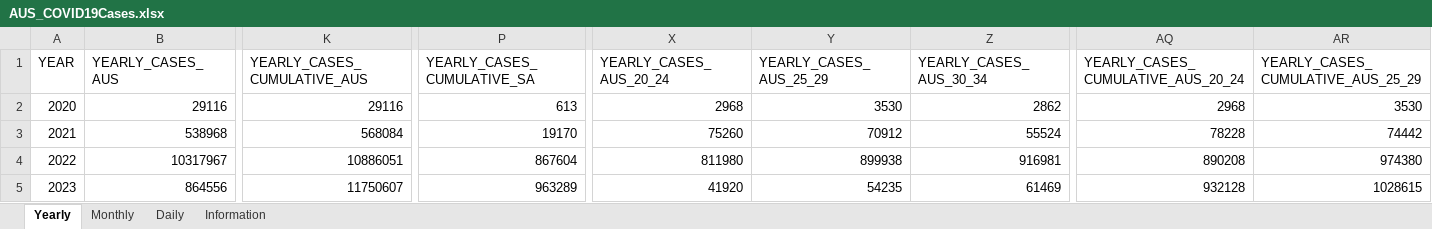
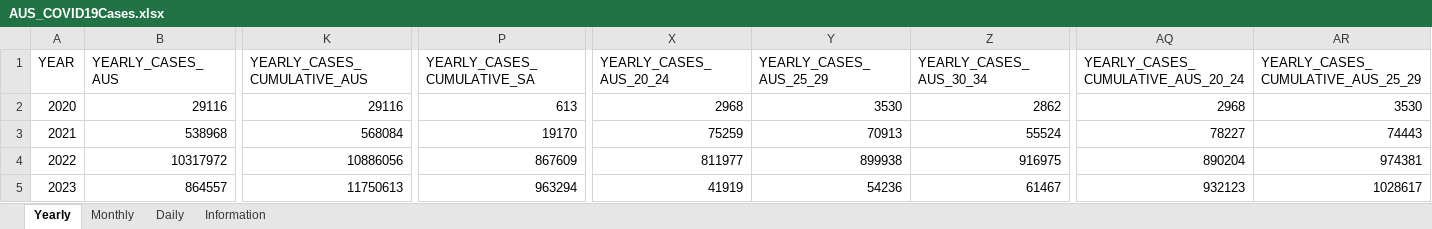
Before and after one commit to dbRaevn/covid19, an Excel workbook: pandemic/AUS_COVID19Cases.xlsx, sheet Yearly, drawn as a sheet; only a part is shown, gaps mark what is left out; values as stored, in another font and other column widths than the file's, no borders; the diff covers the shown part only; the diff names each change by its address in the sheet, - before the commit and + after, or states it on an @@ line.

Commit message:
Update AUS_COVID19Cases.xlsx

```diff
--- a/pandemic/AUS_COVID19Cases.xlsx (sheet Yearly)
+++ b/pandemic/AUS_COVID19Cases.xlsx (sheet Yearly)
-X3 (YEARLY_CASES_AUS_20_24): 75260
+X3 (YEARLY_CASES_AUS_20_24): 75259
-Y3 (YEARLY_CASES_AUS_25_29): 70912
+Y3 (YEARLY_CASES_AUS_25_29): 70913
-AQ3: 78228
+AQ3: 78227
-AR3: 74442
+AR3: 74443
-B4 (YEARLY_CASES_AUS): 10317967
+B4 (YEARLY_CASES_AUS): 10317972
-K4 (YEARLY_CASES_CUMULATIVE_AUS): 10886051
+K4 (YEARLY_CASES_CUMULATIVE_AUS): 10886056
-P4 (YEARLY_CASES_CUMULATIVE_SA): 867604
+P4 (YEARLY_CASES_CUMULATIVE_SA): 867609
-X4 (YEARLY_CASES_AUS_20_24): 811980
+X4 (YEARLY_CASES_AUS_20_24): 811977
-Z4 (YEARLY_CASES_AUS_30_34): 916981
+Z4 (YEARLY_CASES_AUS_30_34): 916975
-AQ4: 890208
+AQ4: 890204
-AR4: 974380
+AR4: 974381
-B5 (YEARLY_CASES_AUS): 864556
+B5 (YEARLY_CASES_AUS): 864557
-K5 (YEARLY_CASES_CUMULATIVE_AUS): 11750607
+K5 (YEARLY_CASES_CUMULATIVE_AUS): 11750613
-P5 (YEARLY_CASES_CUMULATIVE_SA): 963289
+P5 (YEARLY_CASES_CUMULATIVE_SA): 963294
-X5 (YEARLY_CASES_AUS_20_24): 41920
+X5 (YEARLY_CASES_AUS_20_24): 41919
-Y5 (YEARLY_CASES_AUS_25_29): 54235
+Y5 (YEARLY_CASES_AUS_25_29): 54236
-Z5 (YEARLY_CASES_AUS_30_34): 61469
+Z5 (YEARLY_CASES_AUS_30_34): 61467
-AQ5: 932128
+AQ5: 932123
-AR5: 1028615
+AR5: 1028617
```
Also changed, not shown: 100 edited cells elsewhere in this sheet, sheet Daily, sheet Monthly, sheet Information.
